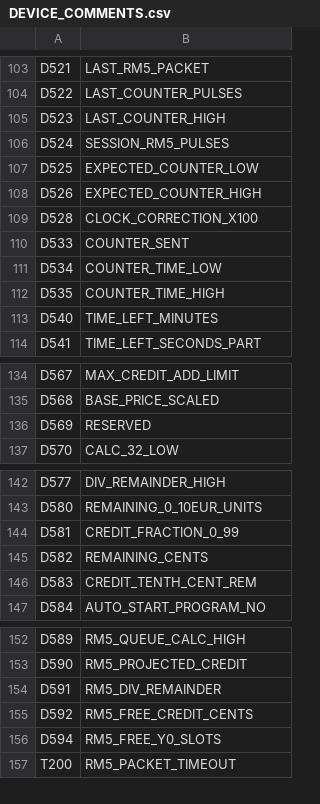
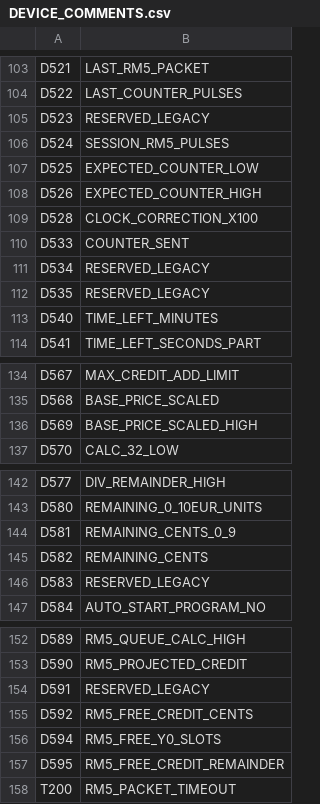
Before and after one commit to RobertRupa/PLC_HMI_PITSTART, a CSV file: plc/DEVICE_COMMENTS.csv, drawn as a sheet; only a part is shown, gaps mark what is left out.

Commit message:
PLC: correct device comments for implicit/remainder registers

```diff
--- a/plc/DEVICE_COMMENTS.csv
+++ b/plc/DEVICE_COMMENTS.csv
@@ -104,3 +104,3 @@ D521,LAST_RM5_PACKET
 D522,LAST_COUNTER_PULSES
-D523,LAST_COUNTER_HIGH
+D523,RESERVED_LEGACY
 D524,SESSION_RM5_PULSES
@@ -110,4 +110,4 @@ D528,CLOCK_CORRECTION_X100
 D533,COUNTER_SENT
-D534,COUNTER_TIME_LOW
-D535,COUNTER_TIME_HIGH
+D534,RESERVED_LEGACY
+D535,RESERVED_LEGACY
 D540,TIME_LEFT_MINUTES
@@ -135,3 +135,3 @@ D567,MAX_CREDIT_ADD_LIMIT
 D568,BASE_PRICE_SCALED
-D569,RESERVED
+D569,BASE_PRICE_SCALED_HIGH
 D570,CALC_32_LOW
@@ -143,5 +143,5 @@ D577,DIV_REMAINDER_HIGH
 D580,REMAINING_0_10EUR_UNITS
-D581,CREDIT_FRACTION_0_99
+D581,REMAINING_CENTS_0_9
 D582,REMAINING_CENTS
-D583,CREDIT_TENTH_CENT_REM
+D583,RESERVED_LEGACY
 D584,AUTO_START_PROGRAM_NO
@@ -153,5 +153,6 @@ D589,RM5_QUEUE_CALC_HIGH
 D590,RM5_PROJECTED_CREDIT
-D591,RM5_DIV_REMAINDER
+D591,RESERVED_LEGACY
 D592,RM5_FREE_CREDIT_CENTS
 D594,RM5_FREE_Y0_SLOTS
+D595,RM5_FREE_CREDIT_REMAINDER
 T200,RM5_PACKET_TIMEOUT
```
